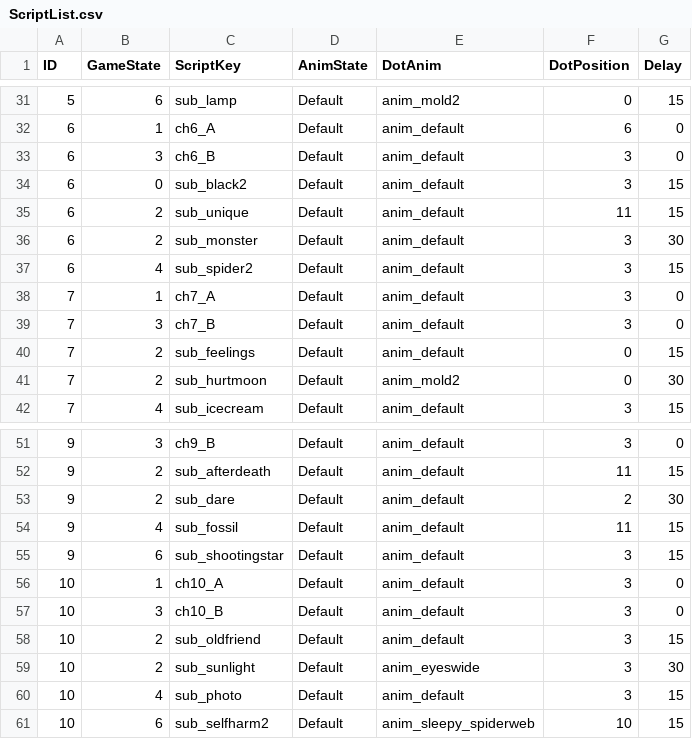
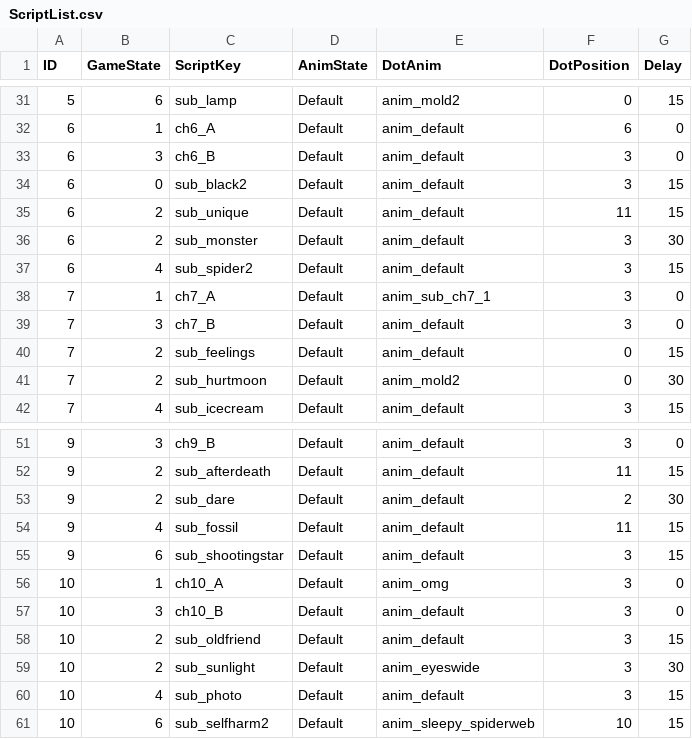
Before and after one commit to MungchiTheBlackThing/The-Black-Thing, a CSV file: Assets/Resources/CSV/ScriptList.csv, drawn as a sheet; only a part is shown, gaps mark what is left out.

```diff
--- a/Assets/Resources/CSV/ScriptList.csv
+++ b/Assets/Resources/CSV/ScriptList.csv
@@ -37,3 +37,3 @@ ID,GameState,ScriptKey,AnimState,DotAnim,DotPosition,Delay
 6,4,sub_spider2,Default,anim_default,3,15
-7,1,ch7_A,Default,anim_default,3,0
+7,1,ch7_A,Default,anim_sub_ch7_1,3,0
 7,3,ch7_B,Default,anim_default,3,0
@@ -55,3 +55,3 @@ ID,GameState,ScriptKey,AnimState,DotAnim,DotPosition,Delay
 9,6,sub_shootingstar,Default,anim_default,3,15
-10,1,ch10_A,Default,anim_default,3,0
+10,1,ch10_A,Default,anim_omg,3,0
 10,3,ch10_B,Default,anim_default,3,0
```
Also changed, not shown: Assets/Resources/CSV/main_script/main_ch10.csv, Assets/Resources/CSV/main_script/main_ch4.csv, 24 other files.
